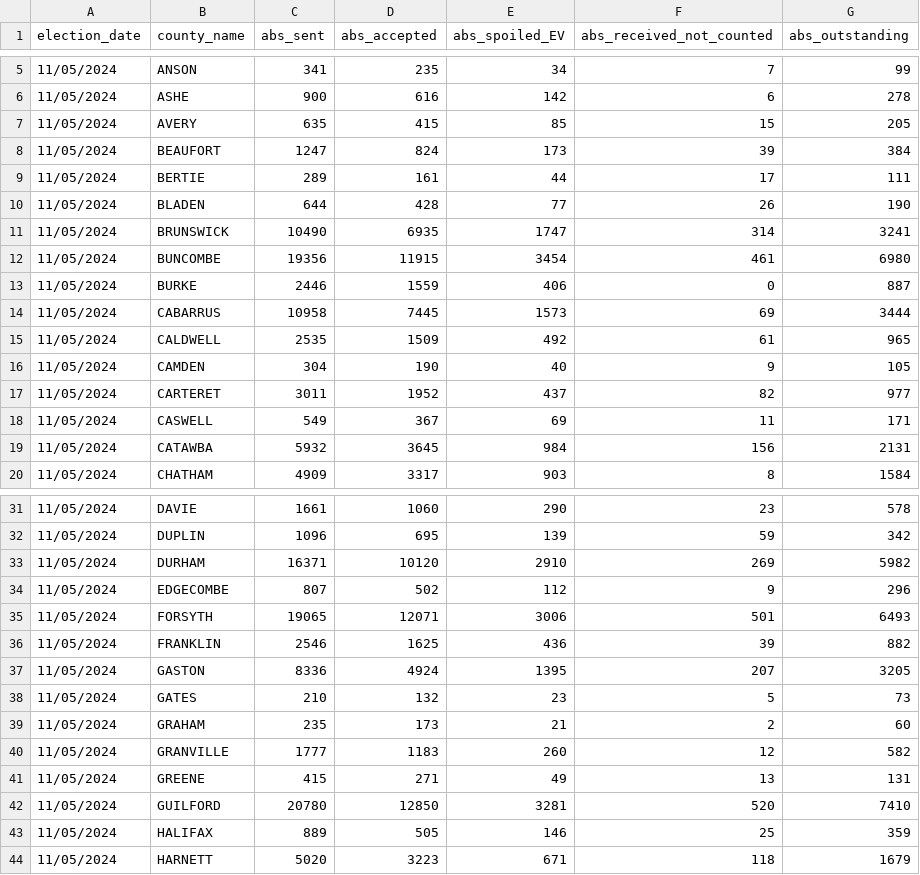
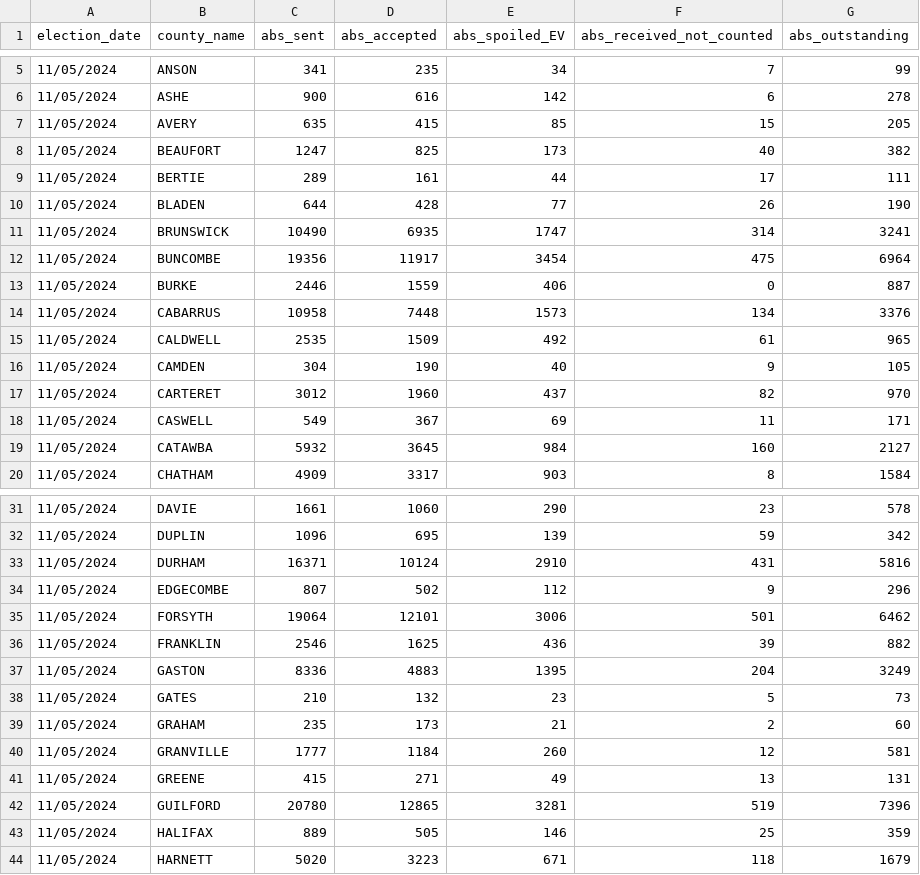
Before and after one commit to abcotvdata/NC-ballot-tracker-2024, a CSV file: absentee_spoiled_outstanding_20241105.csv, drawn as a sheet; only a part is shown, gaps mark what is left out; the diff covers the shown part only.

```diff
--- a/absentee_spoiled_outstanding_20241105.csv
+++ b/absentee_spoiled_outstanding_20241105.csv
@@ -7,3 +7,3 @@ election_date,county_name,abs_sent,abs_accepted,abs_spoiled_EV,abs_received_not_
 11/05/2024,AVERY,635,415,85,15,205
-11/05/2024,BEAUFORT,1247,824,173,39,384
+11/05/2024,BEAUFORT,1247,825,173,40,382
 11/05/2024,BERTIE,289,161,44,17,111
@@ -11,10 +11,10 @@ election_date,county_name,abs_sent,abs_accepted,abs_spoiled_EV,abs_received_not_
 11/05/2024,BRUNSWICK,10490,6935,1747,314,3241
-11/05/2024,BUNCOMBE,19356,11915,3454,461,6980
+11/05/2024,BUNCOMBE,19356,11917,3454,475,6964
 11/05/2024,BURKE,2446,1559,406,0,887
-11/05/2024,CABARRUS,10958,7445,1573,69,3444
+11/05/2024,CABARRUS,10958,7448,1573,134,3376
 11/05/2024,CALDWELL,2535,1509,492,61,965
 11/05/2024,CAMDEN,304,190,40,9,105
-11/05/2024,CARTERET,3011,1952,437,82,977
+11/05/2024,CARTERET,3012,1960,437,82,970
 11/05/2024,CASWELL,549,367,69,11,171
-11/05/2024,CATAWBA,5932,3645,984,156,2131
+11/05/2024,CATAWBA,5932,3645,984,160,2127
 11/05/2024,CHATHAM,4909,3317,903,8,1584
@@ -32,12 +32,12 @@ election_date,county_name,abs_sent,abs_accepted,abs_spoiled_EV,abs_received_not_
 11/05/2024,DUPLIN,1096,695,139,59,342
-11/05/2024,DURHAM,16371,10120,2910,269,5982
+11/05/2024,DURHAM,16371,10124,2910,431,5816
 11/05/2024,EDGECOMBE,807,502,112,9,296
-11/05/2024,FORSYTH,19065,12071,3006,501,6493
+11/05/2024,FORSYTH,19064,12101,3006,501,6462
 11/05/2024,FRANKLIN,2546,1625,436,39,882
-11/05/2024,GASTON,8336,4924,1395,207,3205
+11/05/2024,GASTON,8336,4883,1395,204,3249
 11/05/2024,GATES,210,132,23,5,73
 11/05/2024,GRAHAM,235,173,21,2,60
-11/05/2024,GRANVILLE,1777,1183,260,12,582
+11/05/2024,GRANVILLE,1777,1184,260,12,581
 11/05/2024,GREENE,415,271,49,13,131
-11/05/2024,GUILFORD,20780,12850,3281,520,7410
+11/05/2024,GUILFORD,20780,12865,3281,519,7396
 11/05/2024,HALIFAX,889,505,146,25,359
```
Also changed, not shown: 24 edited cells elsewhere in this file, votes_cast.csv, 3 other files.
